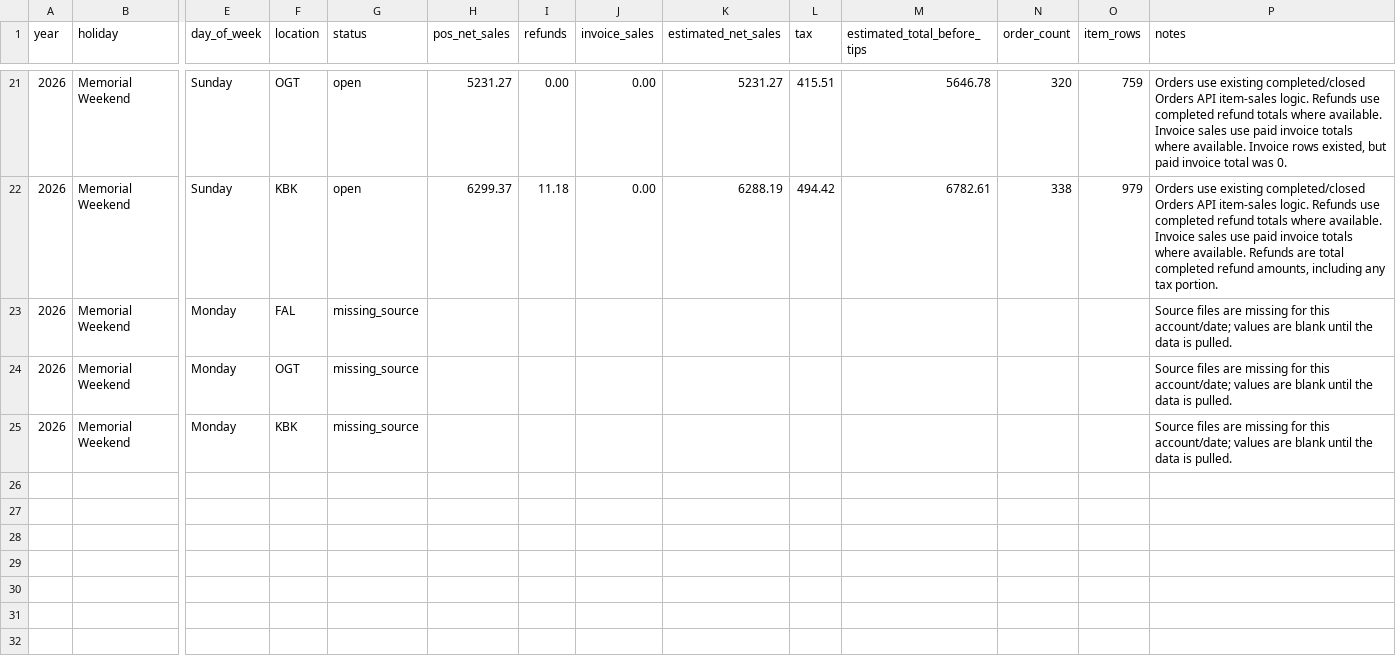
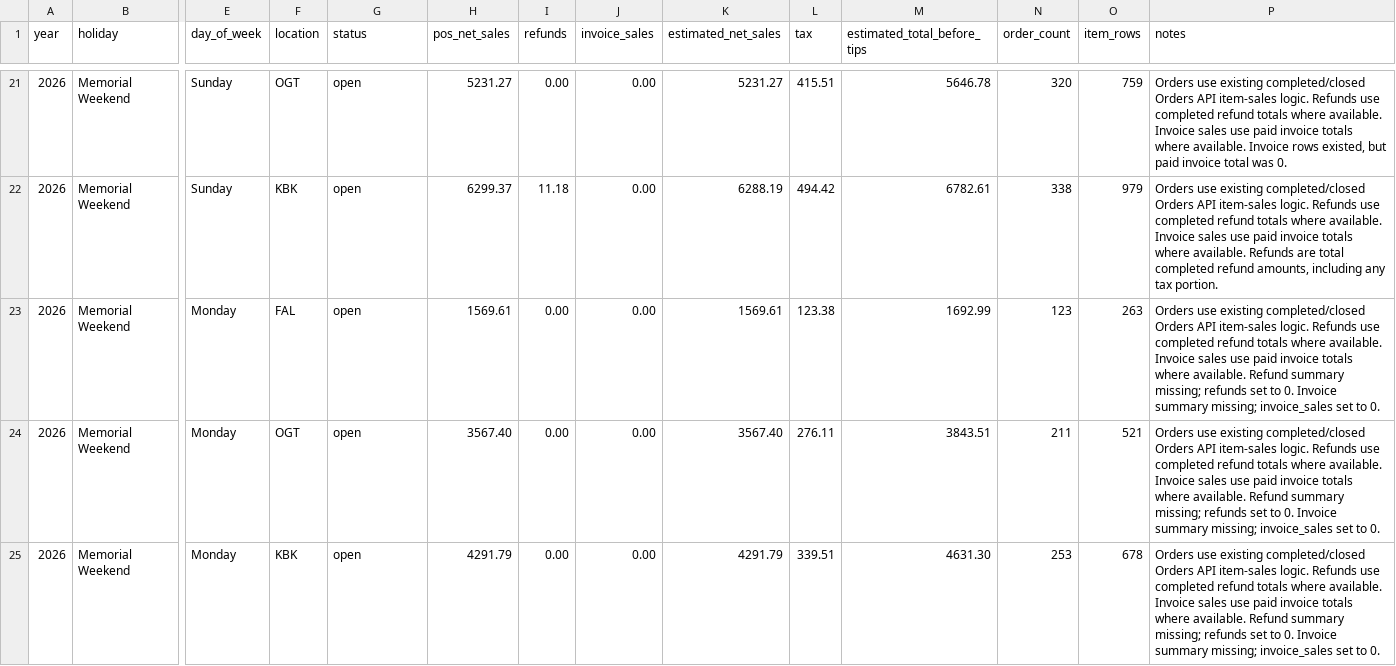
Before and after one commit to namke203/mip-app-lab, a CSV file: MIP_APP_LAB/sample_data/memorial_weekend_comparison/location_daily_summary.csv, drawn as a sheet; only a part is shown, gaps mark what is left out; the diff covers the shown part only; the diff names each change by its address in the sheet, - before the commit and + after, or states it on an @@ line.

```diff
--- a/MIP_APP_LAB/sample_data/memorial_weekend_comparison/location_daily_summary.csv
+++ b/MIP_APP_LAB/sample_data/memorial_weekend_comparison/location_daily_summary.csv
-G23:G25 (status): missing_source
+G23:G25 (status): open
-H23 (pos_net_sales): (empty)
+H23 (pos_net_sales): 1569.61
-I23:I25 (refunds): (empty)
+I23:I25 (refunds): 0.00
-J23:J25 (invoice_sales): (empty)
+J23:J25 (invoice_sales): 0.00
-K23 (estimated_net_sales): (empty)
+K23 (estimated_net_sales): 1569.61
-L23 (tax): (empty)
+L23 (tax): 123.38
-M23 (estimated_total_before_tips): (empty)
+M23 (estimated_total_before_tips): 1692.99
-N23 (order_count): (empty)
+N23 (order_count): 123
-O23 (item_rows): (empty)
+O23 (item_rows): 263
-P23:P25 (notes): Source files are missing for this account/date; values are blank until the data is pulled.
+P23:P25 (notes): Orders use existing completed/closed Orders API item-sales logic. Refunds use completed refund totals where available. Invoice sales use paid invoice totals where available. Refund summary missing; refunds set to 0. Invoice summary missing; invoice_sales set to 0.
-H24 (pos_net_sales): (empty)
+H24 (pos_net_sales): 3567.40
-K24 (estimated_net_sales): (empty)
+K24 (estimated_net_sales): 3567.40
-L24 (tax): (empty)
+L24 (tax): 276.11
-M24 (estimated_total_before_tips): (empty)
+M24 (estimated_total_before_tips): 3843.51
-N24 (order_count): (empty)
+N24 (order_count): 211
-O24 (item_rows): (empty)
+O24 (item_rows): 521
-H25 (pos_net_sales): (empty)
+H25 (pos_net_sales): 4291.79
-K25 (estimated_net_sales): (empty)
+K25 (estimated_net_sales): 4291.79
-L25 (tax): (empty)
+L25 (tax): 339.51
-M25 (estimated_total_before_tips): (empty)
+M25 (estimated_total_before_tips): 4631.30
-N25 (order_count): (empty)
+N25 (order_count): 253
-O25 (item_rows): (empty)
+O25 (item_rows): 678
```
Also changed, not shown: 20 edited cells elsewhere in this file, MIP_APP_LAB/sample_data/memorial_weekend_comparison/hourly_sales_by_location.csv, MIP_APP_LAB/sample_data/memorial_weekend_comparison/location_total_comparison.csv, 1 other file.
